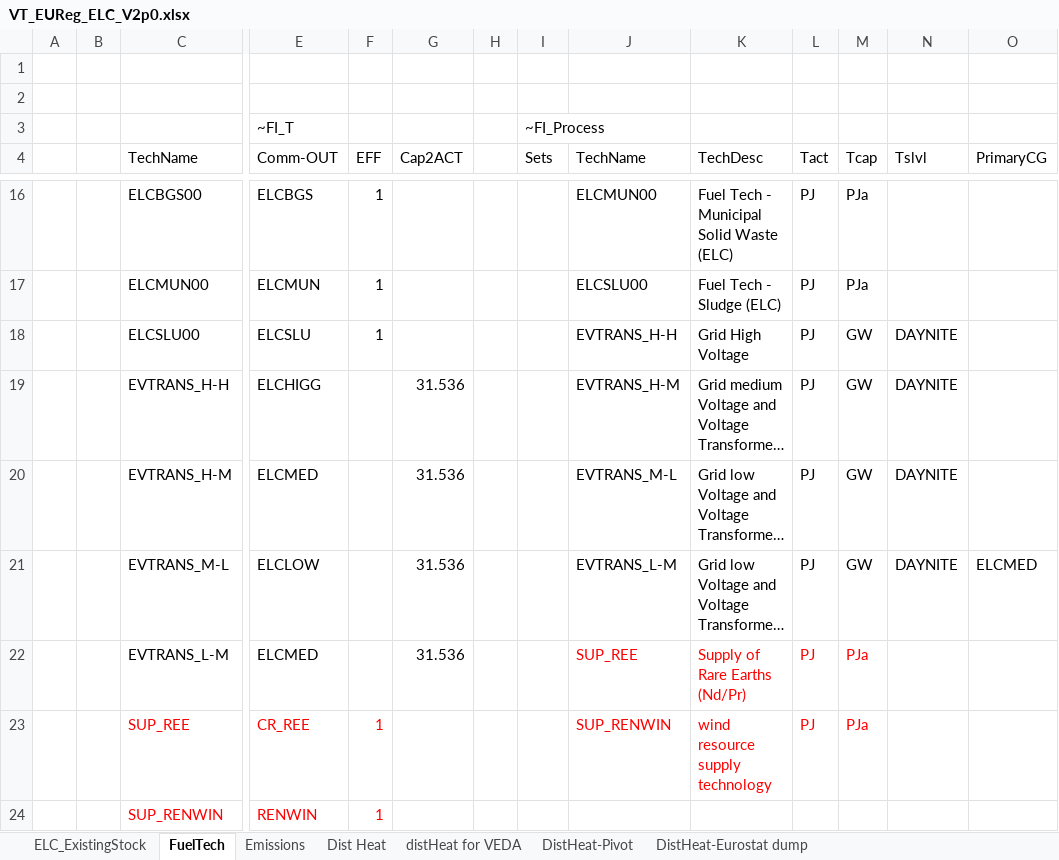
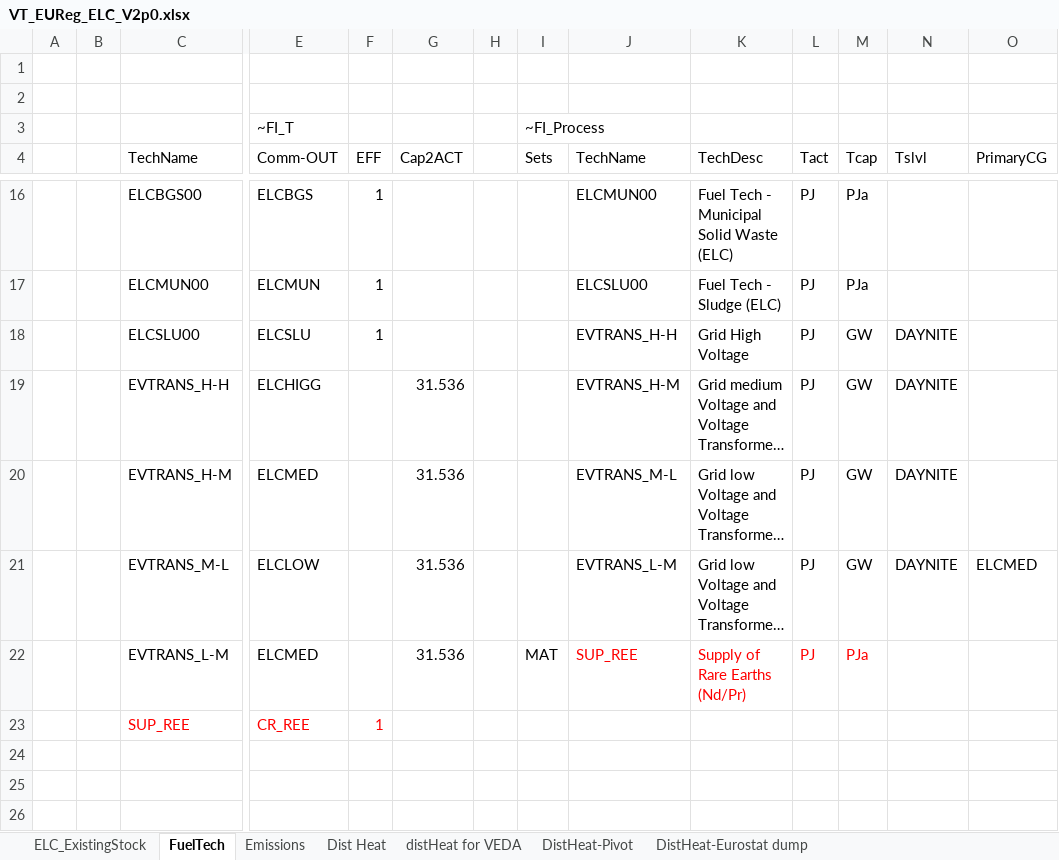
Before and after one commit to Danishhameed94/EU_TIMES_MATT, an Excel workbook: VT_EUReg_ELC_V2p0.xlsx, sheet FuelTech, drawn as a sheet; only a part is shown, gaps mark what is left out; long unchanged cells end in …; values as stored, in another font and other column widths than the file's, no borders; rows hold the shown columns only; the diff names each change by its address in the sheet, - before the commit and + after, or states it on an @@ line.

```diff
--- a/VT_EUReg_ELC_V2p0.xlsx (sheet FuelTech)
+++ b/VT_EUReg_ELC_V2p0.xlsx (sheet FuelTech)
-I22 (Sets): (empty)
+I22 (Sets): MAT
-J23 (TechName): SUP_RENWIN
+J23 (TechName): (empty)
-K23 (TechDesc): wind resource supply technology
+K23 (TechDesc): (empty)
-L23 (Tact): PJ
+L23 (Tact): (empty)
-M23 (Tcap): PJa
+M23 (Tcap): (empty)
-row 24:  |  | SUP_RENWIN | RENWIN | 1
```
Also changed, not shown: sheet ELC_ExistingStock, formulas that keep their value, SubRES_TMPL/SubRES_11_TECHS_Power.xlsx, 1 other file.
